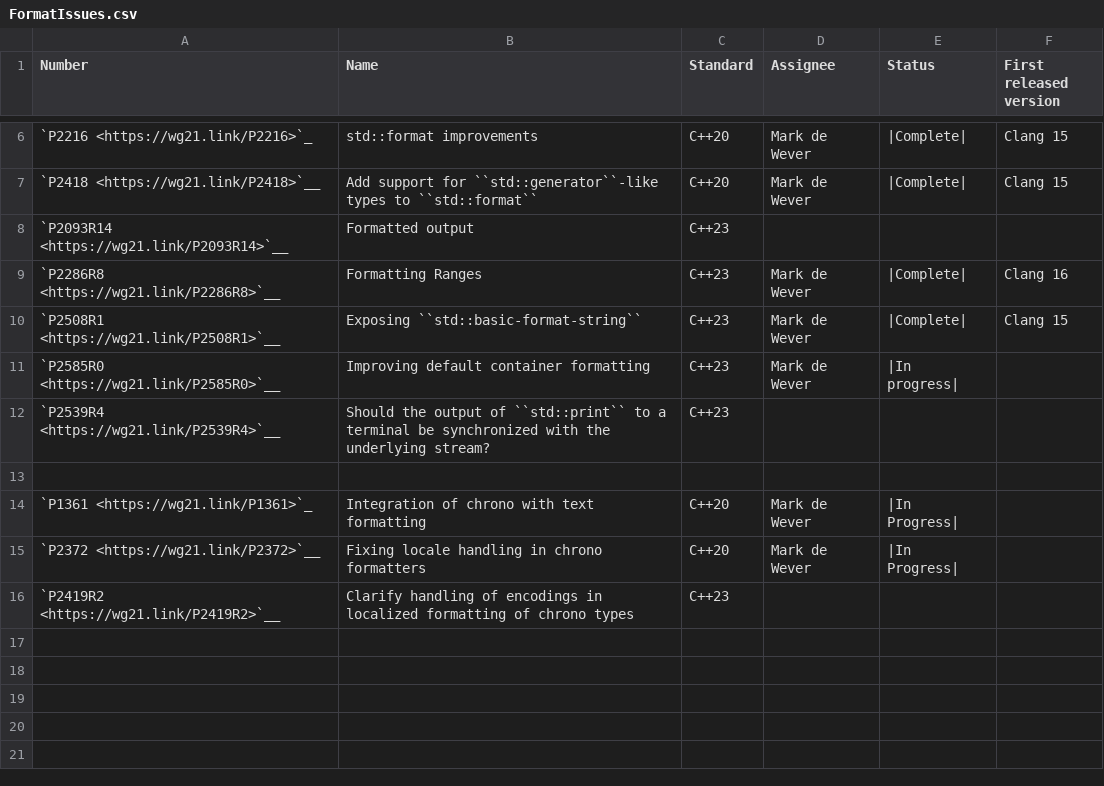
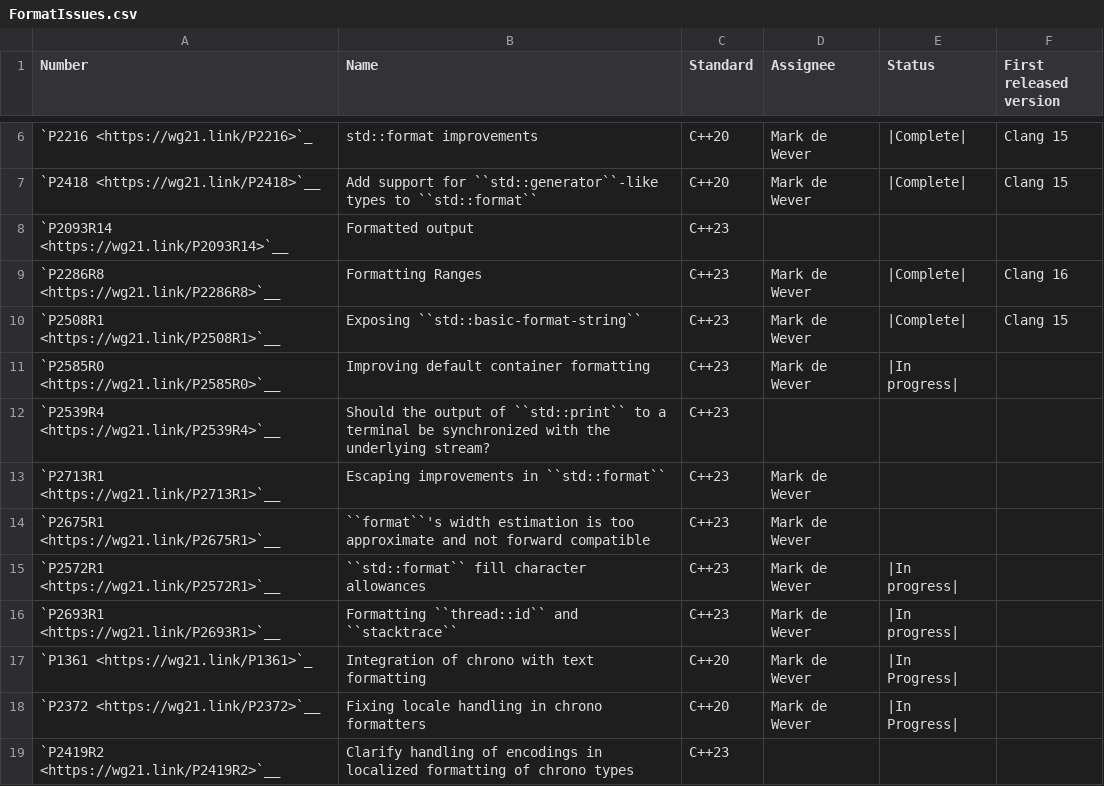
Before and after one commit to open-vela/nuttx_libs_libxx_libcxx, a CSV file: docs/Status/FormatIssues.csv, drawn as a sheet; only a part is shown, gaps mark what is left out; the diff names each change by its address in the sheet, - before the commit and + after, or states it on an @@ line.

Commit message:
[libc++][doc] Updates format status page.
This adds the papers voted in during the Issaquah plenary.

```diff
--- a/docs/Status/FormatIssues.csv
+++ b/docs/Status/FormatIssues.csv
-row 13: (empty)
+row 13: `P2713R1 <https://wg21.link/P2713R1>`__ | Escaping improvements in ``std::format`` | C++23 | Mark de Wever
+row 14: `P2675R1 <https://wg21.link/P2675R1>`__ | ``format``'s width estimation is too approximate and not forward compatible | C++23 | Mark de Wever
+row 15: `P2572R1 <https://wg21.link/P2572R1>`__ | ``std::format`` fill character allowances | C++23 | Mark de Wever | |In progress
+row 16: `P2693R1 <https://wg21.link/P2693R1>`__ | Formatting ``thread::id`` and ``stacktrace`` | C++23 | Mark de Wever | |In progress
```
Also changed, not shown: docs/Status/FormatPaper.csv.
